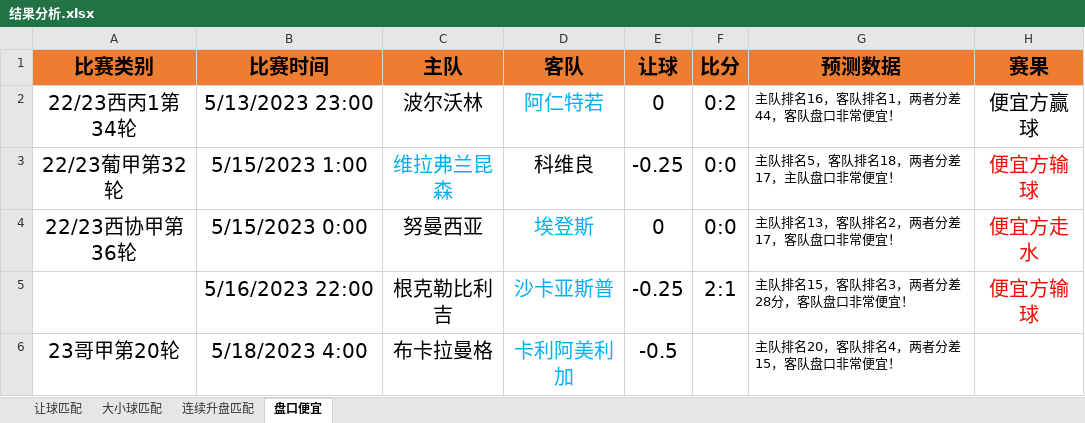
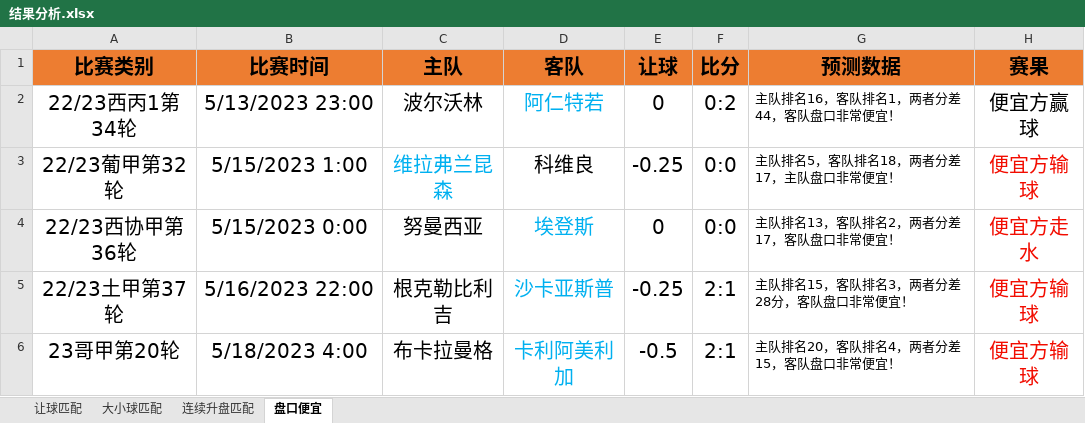
Before and after one commit to czl0325/football_analysis, an Excel workbook: 结果分析.xlsx, sheet 盘口便宜, drawn as a sheet; values as stored, in another font and other column widths than the file's, no borders; the diff names each change by its address in the sheet, - before the commit and + after, or states it on an @@ line.

```diff
--- a/结果分析.xlsx (sheet 盘口便宜)
+++ b/结果分析.xlsx (sheet 盘口便宜)
-A5 (比赛类别): (empty)
+A5 (比赛类别): 22/23土甲第37轮
-F6 (比分): (empty)
+F6 (比分): 2:1
-H6 (赛果): (empty)
+H6 (赛果): 便宜方输球
```
Also changed, not shown: sheet 连续升盘匹配, sheet 让球匹配, 1 other file.
